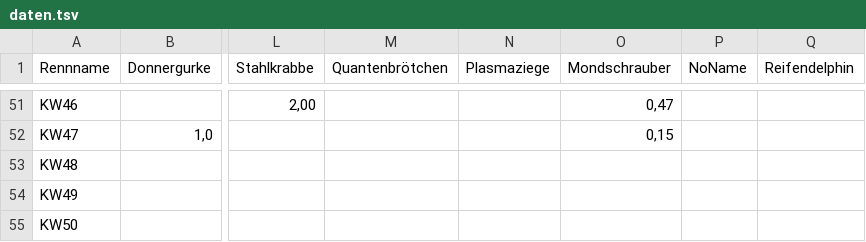
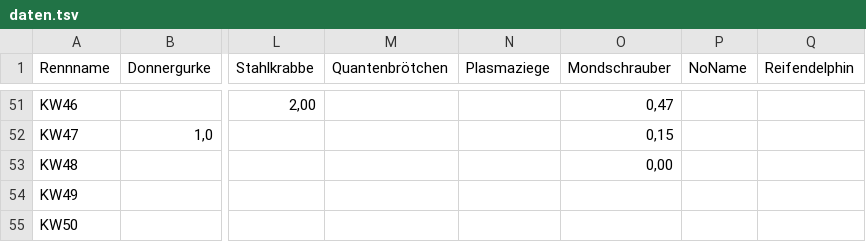
Before and after one commit to christianknoll-create/sdr, a TSV file: daten.tsv, drawn as a sheet; only a part is shown, gaps mark what is left out; the diff names each change by its address in the sheet, - before the commit and + after, or states it on an @@ line.

```diff
--- a/daten.tsv
+++ b/daten.tsv
-O53 (Mondschrauber): (empty)
+O53 (Mondschrauber): 0,00
```
Also changed, not shown: 1 other file.
